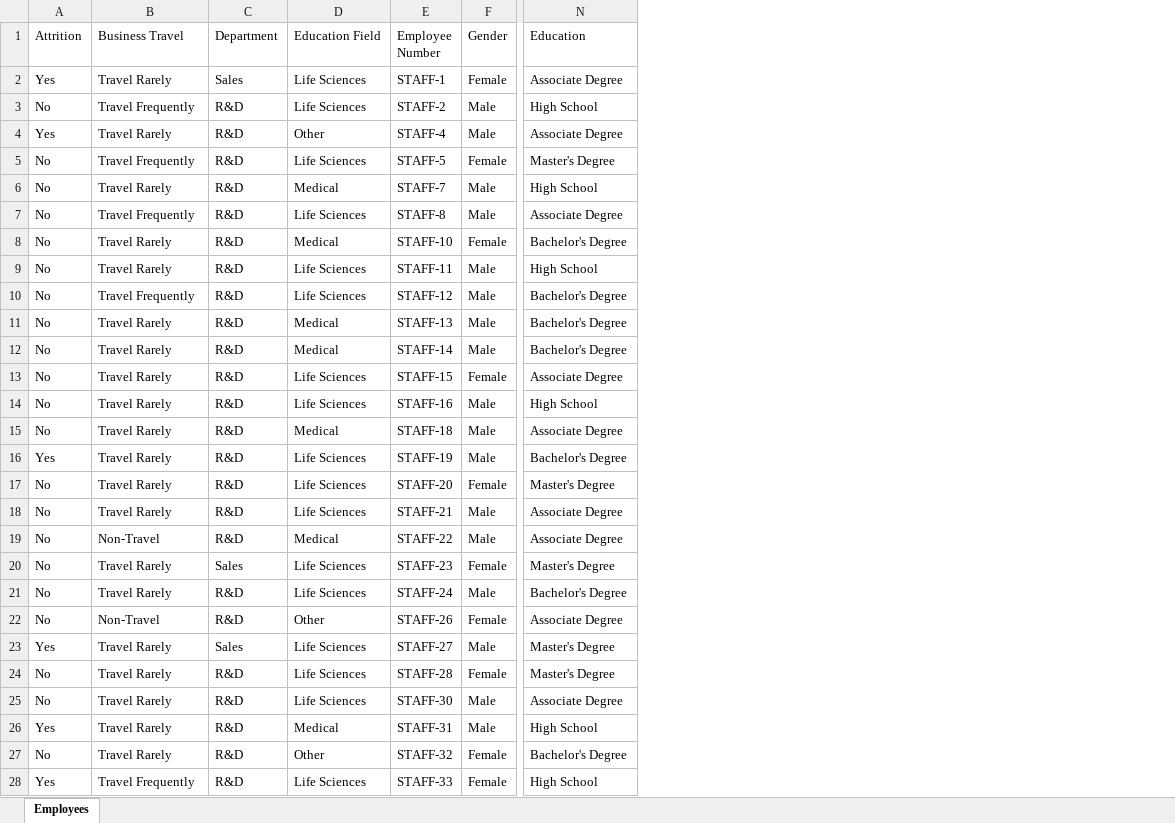
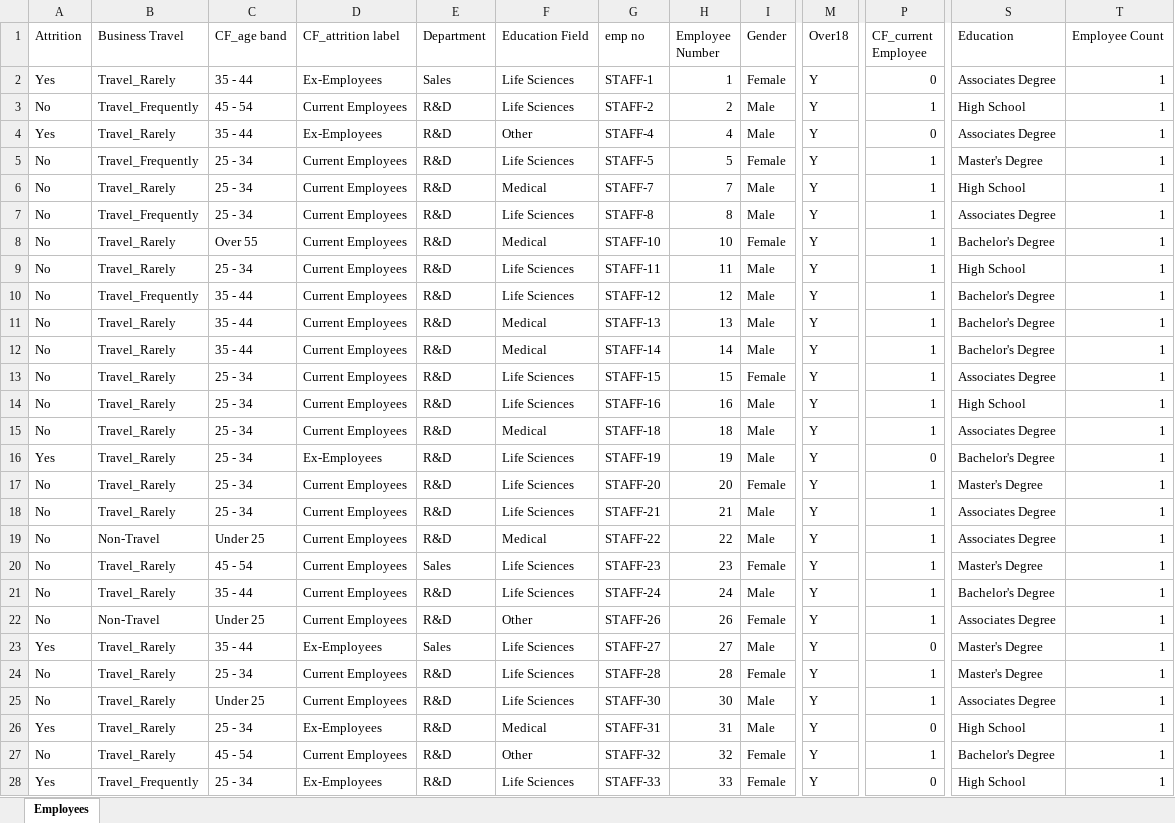
Before and after one commit to sslegoale0/Human_Resources_Analysis_Project, an Excel workbook: Human Resources Data.xlsx, sheet Employees, drawn as a sheet; only a part is shown, gaps mark what is left out; values as stored, in another font and other column widths than the file's, no borders; table styles not drawn; addresses are those after the commit; the diff covers the shown part only; the diff names each change by its address in the sheet, - before the commit and + after, or states it on an @@ line.

```diff
--- a/Human Resources Data.xlsx (sheet Employees)
+++ b/Human Resources Data.xlsx (sheet Employees)
+column C (CF_age band), rows 2-28: 35 - 44 | 45 - 54 | 35 - 44 | 25 - 34 | 25 - 34 | 25 - 34 | Over 55 | 25 - 34 | 35 - 44 | 35 - 44 | 35 - 44 | 25 - 34 | 25 - 34 | 25 - 34 | 25 - 34 | 25 - 34 | 25 - 34 | Under 25 | 45 - 54 | 35 - 44 | Under 25 | 35 - 44 | 25 - 34 | Under 25 | 25 - 34 | 45 - 54 | 25 - 34
+column D (CF_attrition label), rows 2-28: Ex-Employees | Current Employees | Ex-Employees | Current Employees | Current Employees | Current Employees | Current Employees | Current Employees | Current Employees | Current Employees | Current Employees | Current Employees | Current Employees | Current Employees | Ex-Employees | Current Employees | Current Employees | Current Employees | Current Employees | Current Employees | Current Employees | Ex-Employees | Current Employees | Current Employees | Ex-Employees | Current Employees | Ex-Employees
+column H (Employee Number), rows 2-28: 1 | 2 | 4 | 5 | 7 | 8 | 10 | 11 | 12 | 13 | 14 | 15 | 16 | 18 | 19 | 20 | 21 | 22 | 23 | 24 | 26 | 27 | 28 | 30 | 31 | 32 | 33
+column M (Over18), rows 2-28: all Y
+column P (CF_current Employee), rows 2-28: 0 | 1 | 0 | 1 | 1 | 1 | 1 | 1 | 1 | 1 | 1 | 1 | 1 | 1 | 0 | 1 | 1 | 1 | 1 | 1 | 1 | 0 | 1 | 1 | 0 | 1 | 0
+column T (Employee Count), rows 2-28: all 1
-G1: Employee Number
+G1: emp no
-B2 (Business Travel): Travel Rarely
+B2 (Business Travel): Travel_Rarely
-S2 (Education): Associate Degree
+S2 (Education): Associates Degree
-B3 (Business Travel): Travel Frequently
+B3 (Business Travel): Travel_Frequently
-B4 (Business Travel): Travel Rarely
+B4 (Business Travel): Travel_Rarely
-S4 (Education): Associate Degree
+S4 (Education): Associates Degree
-B5 (Business Travel): Travel Frequently
+B5 (Business Travel): Travel_Frequently
-B6 (Business Travel): Travel Rarely
+B6 (Business Travel): Travel_Rarely
-B7 (Business Travel): Travel Frequently
+B7 (Business Travel): Travel_Frequently
-S7 (Education): Associate Degree
+S7 (Education): Associates Degree
-B8:B9 (Business Travel): Travel Rarely
+B8:B9 (Business Travel): Travel_Rarely
-B10 (Business Travel): Travel Frequently
+B10 (Business Travel): Travel_Frequently
-B11:B18 (Business Travel): Travel Rarely
+B11:B18 (Business Travel): Travel_Rarely
-S13 (Education): Associate Degree
+S13 (Education): Associates Degree
-S15 (Education): Associate Degree
+S15 (Education): Associates Degree
-S18:S19 (Education): Associate Degree
+S18:S19 (Education): Associates Degree
-B20:B21 (Business Travel): Travel Rarely
+B20:B21 (Business Travel): Travel_Rarely
-S22 (Education): Associate Degree
+S22 (Education): Associates Degree
-B23:B27 (Business Travel): Travel Rarely
+B23:B27 (Business Travel): Travel_Rarely
-S25 (Education): Associate Degree
+S25 (Education): Associates Degree
-B28 (Business Travel): Travel Frequently
+B28 (Business Travel): Travel_Frequently
```
Also changed, not shown: 1568 edited cells elsewhere in this sheet, 5 other files.
